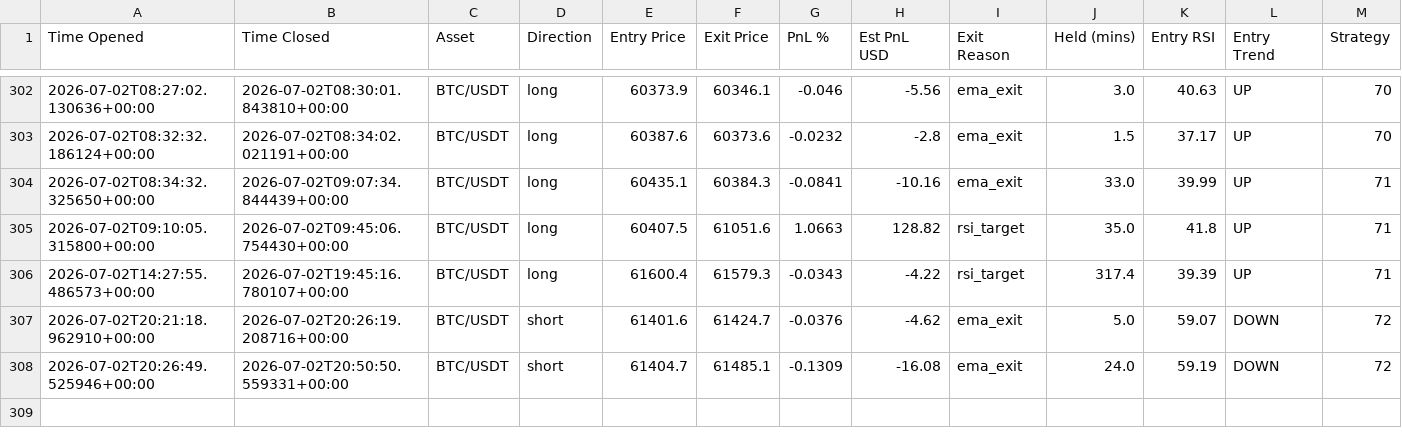
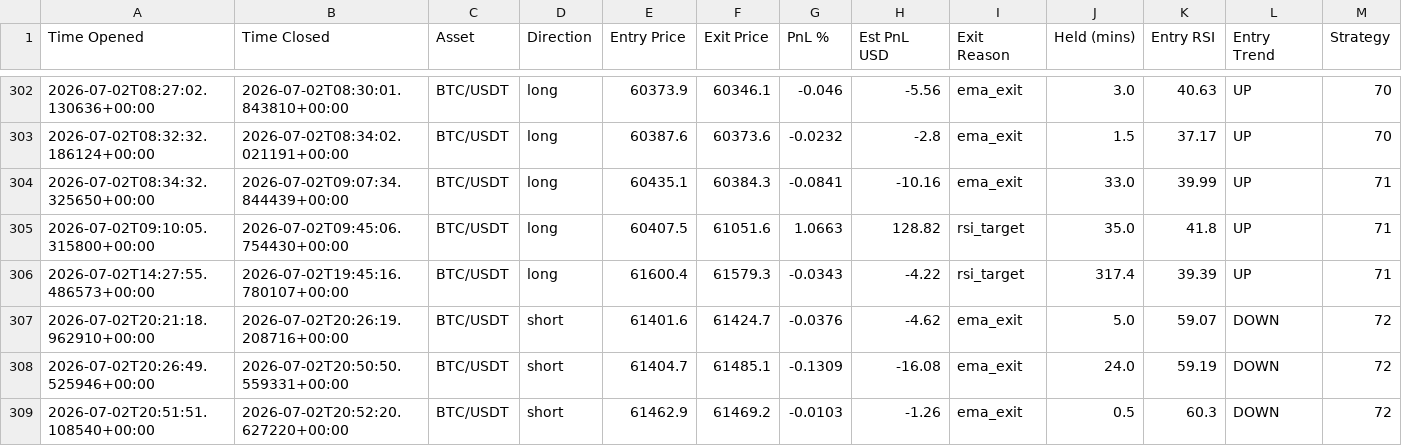
Before and after one commit to jm909/hermes-trading, a CSV file: state/trades.csv, drawn as a sheet; only a part is shown, gaps mark what is left out.

Commit message:
worker: update trades.csv

```diff
--- a/state/trades.csv
+++ b/state/trades.csv
@@ -308 +308,2 @@ Time Opened,Time Closed,Asset,Direction,Entry Price,Exit Price,PnL %,Est PnL USD
 2026-07-02T20:26:49.525946+00:00,2026-07-02T20:50:50.559331+00:00,BTC/USDT,short,61404.7,61485.1,-0.1309,-16.08,ema_exit,24.0,59.19,DOWN,72
+2026-07-02T20:51:51.108540+00:00,2026-07-02T20:52:20.627220+00:00,BTC/USDT,short,61462.9,61469.2,-0.0103,-1.26,ema_exit,0.5,60.3,DOWN,72
```
